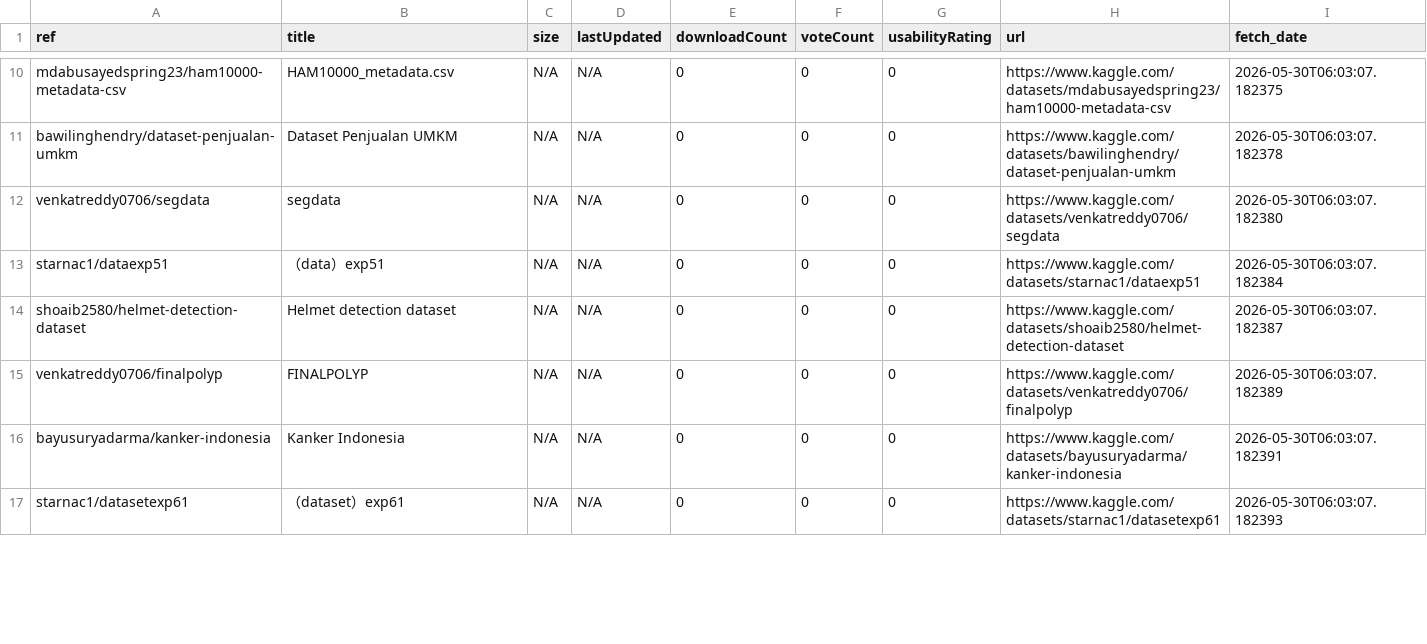
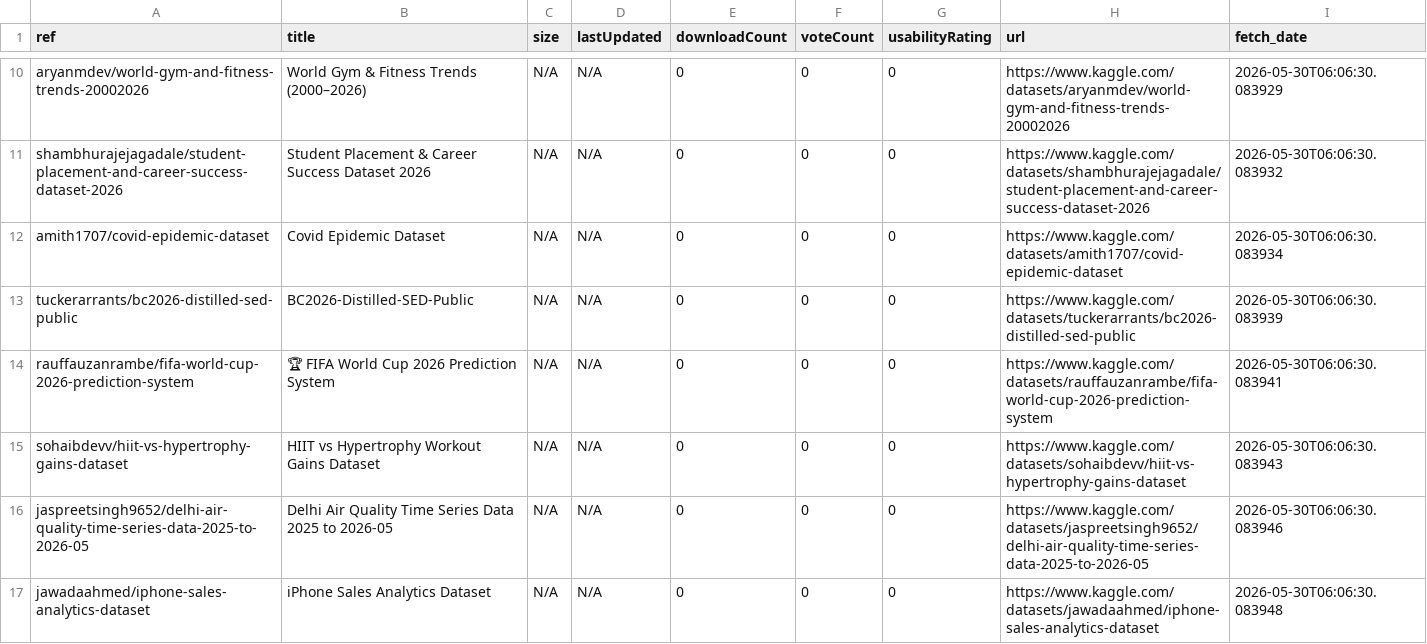
Before and after one commit to teranixbq/KaggleTrending, a CSV file: data/trending_2026-05-30.csv, drawn as a sheet; only a part is shown, gaps mark what is left out; the diff covers the shown part only; the diff names each change by its address in the sheet, - before the commit and + after, or states it on an @@ line.

```diff
--- a/data/trending_2026-05-30.csv
+++ b/data/trending_2026-05-30.csv
-A10 (ref): mdabusayedspring23/ham10000-metadata-csv
+A10 (ref): aryanmdev/world-gym-and-fitness-trends-20002026
-B10 (title): HAM10000_metadata.csv
+B10 (title): World Gym & Fitness Trends (2000–2026)
-H10 (url): https://www.kaggle.com/datasets/mdabusayedspring23/ham10000-metadata-csv
+H10 (url): https://www.kaggle.com/datasets/aryanmdev/world-gym-and-fitness-trends-20002026
-I10 (fetch_date): 2026-05-30T06:03:07.182375
+I10 (fetch_date): 2026-05-30T06:06:30.083929
-A11 (ref): bawilinghendry/dataset-penjualan-umkm
+A11 (ref): shambhurajejagadale/student-placement-and-career-success-dataset-2026
-B11 (title): Dataset Penjualan UMKM
+B11 (title): Student Placement & Career Success Dataset 2026
-H11 (url): https://www.kaggle.com/datasets/bawilinghendry/dataset-penjualan-umkm
+H11 (url): https://www.kaggle.com/datasets/shambhurajejagadale/student-placement-and-career-success-dataset-2026
-I11 (fetch_date): 2026-05-30T06:03:07.182378
+I11 (fetch_date): 2026-05-30T06:06:30.083932
-A12 (ref): venkatreddy0706/segdata
+A12 (ref): amith1707/covid-epidemic-dataset
-B12 (title): segdata
+B12 (title): Covid Epidemic Dataset
-H12 (url): https://www.kaggle.com/datasets/venkatreddy0706/segdata
+H12 (url): https://www.kaggle.com/datasets/amith1707/covid-epidemic-dataset
-I12 (fetch_date): 2026-05-30T06:03:07.182380
+I12 (fetch_date): 2026-05-30T06:06:30.083934
-A13 (ref): starnac1/dataexp51
+A13 (ref): tuckerarrants/bc2026-distilled-sed-public
-B13 (title): （data）exp51
+B13 (title): BC2026-Distilled-SED-Public
-H13 (url): https://www.kaggle.com/datasets/starnac1/dataexp51
+H13 (url): https://www.kaggle.com/datasets/tuckerarrants/bc2026-distilled-sed-public
-I13 (fetch_date): 2026-05-30T06:03:07.182384
+I13 (fetch_date): 2026-05-30T06:06:30.083939
-A14 (ref): shoaib2580/helmet-detection-dataset
+A14 (ref): rauffauzanrambe/fifa-world-cup-2026-prediction-system
-B14 (title): Helmet detection dataset
+B14 (title): 🏆 FIFA World Cup 2026 Prediction System
-H14 (url): https://www.kaggle.com/datasets/shoaib2580/helmet-detection-dataset
+H14 (url): https://www.kaggle.com/datasets/rauffauzanrambe/fifa-world-cup-2026-prediction-system
-I14 (fetch_date): 2026-05-30T06:03:07.182387
+I14 (fetch_date): 2026-05-30T06:06:30.083941
-A15 (ref): venkatreddy0706/finalpolyp
+A15 (ref): sohaibdevv/hiit-vs-hypertrophy-gains-dataset
-B15 (title): FINALPOLYP
+B15 (title): HIIT vs Hypertrophy Workout Gains Dataset
-H15 (url): https://www.kaggle.com/datasets/venkatreddy0706/finalpolyp
+H15 (url): https://www.kaggle.com/datasets/sohaibdevv/hiit-vs-hypertrophy-gains-dataset
-I15 (fetch_date): 2026-05-30T06:03:07.182389
+I15 (fetch_date): 2026-05-30T06:06:30.083943
-A16 (ref): bayusuryadarma/kanker-indonesia
+A16 (ref): jaspreetsingh9652/delhi-air-quality-time-series-data-2025-to-2026-05
-B16 (title): Kanker Indonesia
+B16 (title): Delhi Air Quality Time Series Data 2025 to 2026-05
-H16 (url): https://www.kaggle.com/datasets/bayusuryadarma/kanker-indonesia
+H16 (url): https://www.kaggle.com/datasets/jaspreetsingh9652/delhi-air-quality-time-series-data-2025-to-2026-05
-I16 (fetch_date): 2026-05-30T06:03:07.182391
+I16 (fetch_date): 2026-05-30T06:06:30.083946
-A17 (ref): starnac1/datasetexp61
+A17 (ref): jawadaahmed/iphone-sales-analytics-dataset
-B17 (title): （dataset）exp61
+B17 (title): iPhone Sales Analytics Dataset
-H17 (url): https://www.kaggle.com/datasets/starnac1/datasetexp61
+H17 (url): https://www.kaggle.com/datasets/jawadaahmed/iphone-sales-analytics-dataset
-I17 (fetch_date): 2026-05-30T06:03:07.182393
+I17 (fetch_date): 2026-05-30T06:06:30.083948
```
Also changed, not shown: 48 edited cells elsewhere in this file.
